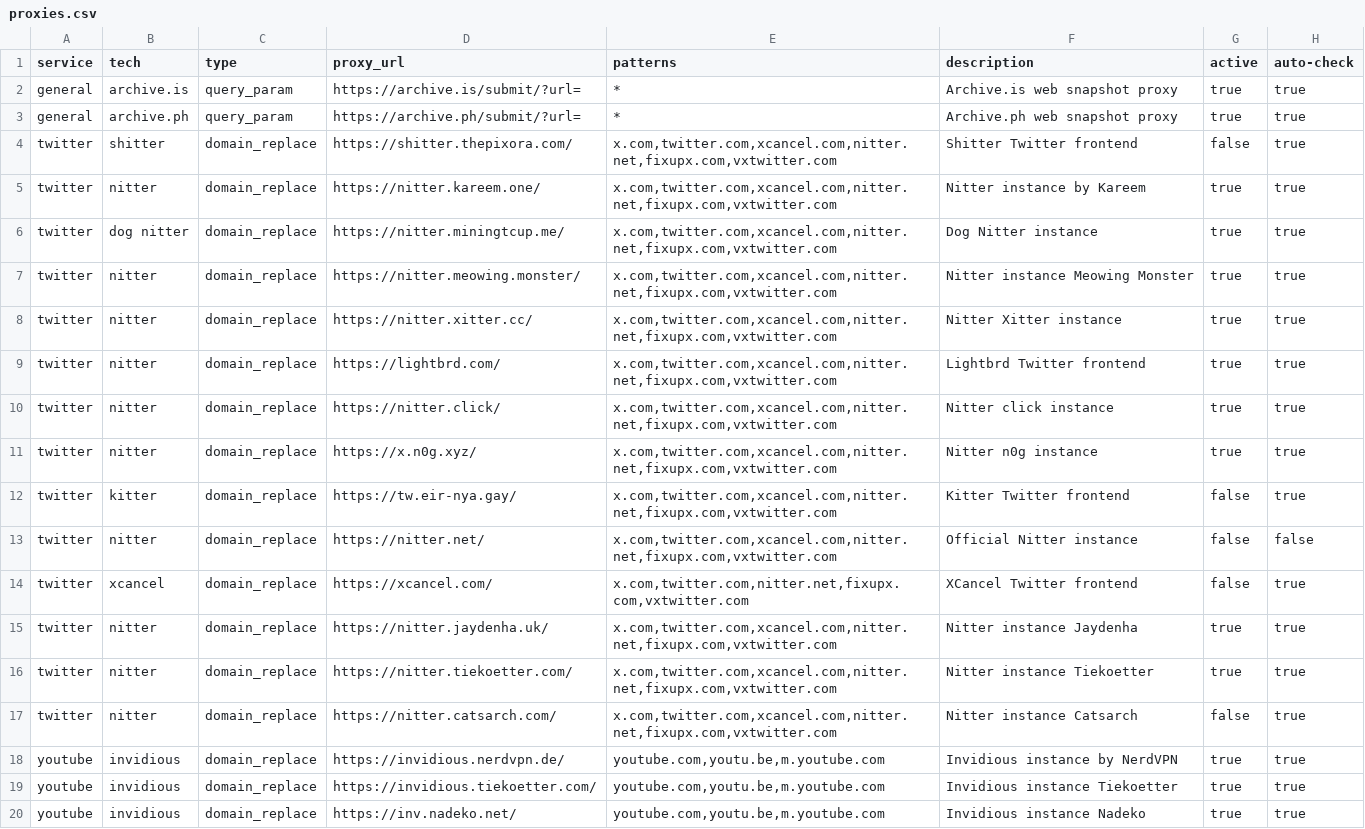
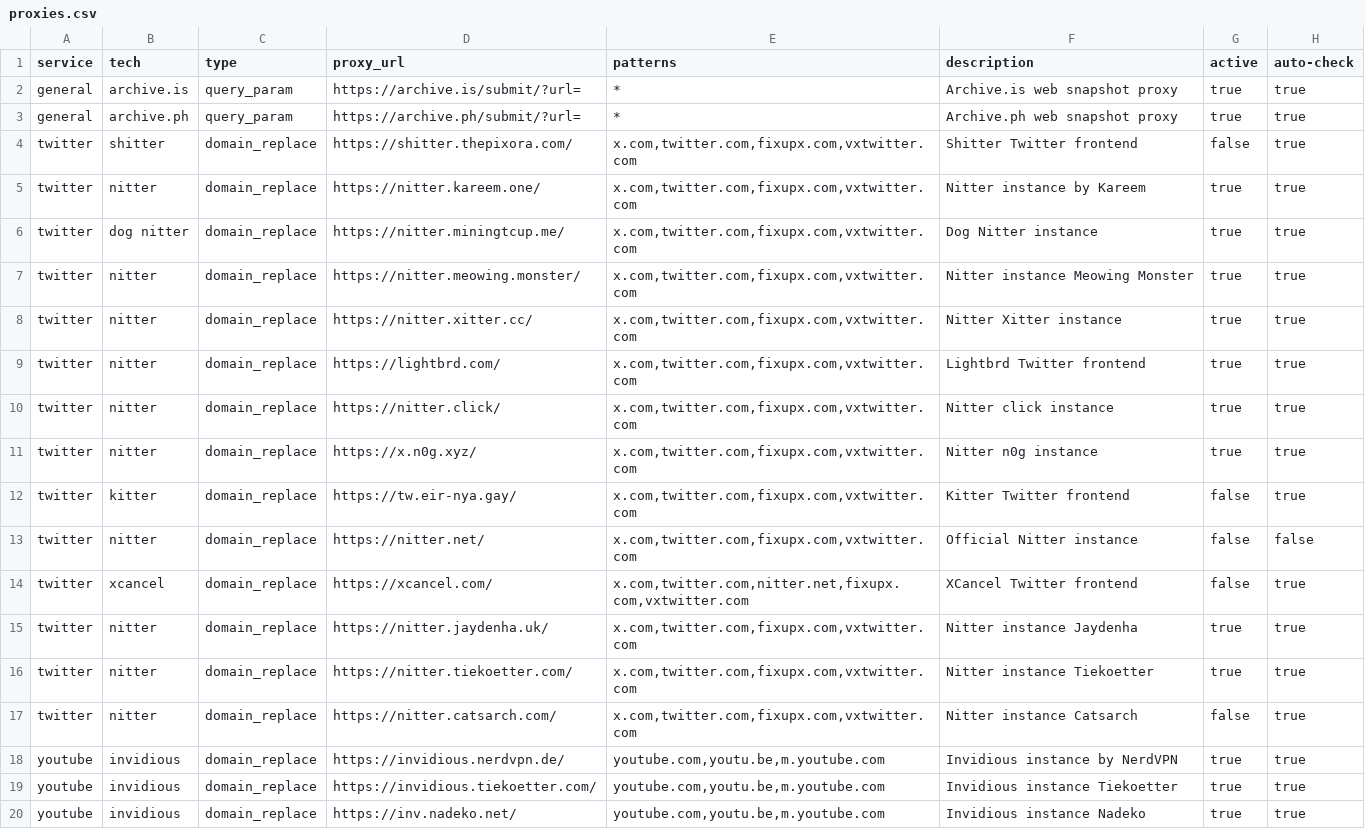
Before and after one commit to JaviLopezG/yups-proxy, a CSV file: data/proxies.csv, drawn as a sheet; only a part is shown.

Commit message:
feat: manage all proxies as valid patterns to offer alternatives.

```diff
--- a/data/proxies.csv
+++ b/data/proxies.csv
@@ -3,16 +3,16 @@ general,archive.is,query_param,https://archive.is/submit/?url=,*,Archive.is web
 general,archive.ph,query_param,https://archive.ph/submit/?url=,*,Archive.ph web snapshot proxy,true,true
-twitter,shitter,domain_replace,https://shitter.thepixora.com/,"x.com,twitter.com,xcancel.com,nitter.net,fixupx.com,vxtwitter.com",Shitter Twitter frontend,false,true
-twitter,nitter,domain_replace,https://nitter.kareem.one/,"x.com,twitter.com,xcancel.com,nitter.net,fixupx.com,vxtwitter.com",Nitter instance by Kareem,true,true
-twitter,dog nitter,domain_replace,https://nitter.miningtcup.me/,"x.com,twitter.com,xcancel.com,nitter.net,fixupx.com,vxtwitter.com",Dog Nitter instance,true,true
-twitter,nitter,domain_replace,https://nitter.meowing.monster/,"x.com,twitter.com,xcancel.com,nitter.net,fixupx.com,vxtwitter.com",Nitter instance Meowing Monster,true,true
-twitter,nitter,domain_replace,https://nitter.xitter.cc/,"x.com,twitter.com,xcancel.com,nitter.net,fixupx.com,vxtwitter.com",Nitter Xitter instance,true,true
-twitter,nitter,domain_replace,https://lightbrd.com/,"x.com,twitter.com,xcancel.com,nitter.net,fixupx.com,vxtwitter.com",Lightbrd Twitter frontend,true,true
-twitter,nitter,domain_replace,https://nitter.click/,"x.com,twitter.com,xcancel.com,nitter.net,fixupx.com,vxtwitter.com",Nitter click instance,true,true
-twitter,nitter,domain_replace,https://x.n0g.xyz/,"x.com,twitter.com,xcancel.com,nitter.net,fixupx.com,vxtwitter.com",Nitter n0g instance,true,true
-twitter,kitter,domain_replace,https://tw.eir-nya.gay/,"x.com,twitter.com,xcancel.com,nitter.net,fixupx.com,vxtwitter.com",Kitter Twitter frontend,false,true
-twitter,nitter,domain_replace,https://nitter.net/,"x.com,twitter.com,xcancel.com,nitter.net,fixupx.com,vxtwitter.com",Official Nitter instance,false,false
+twitter,shitter,domain_replace,https://shitter.thepixora.com/,"x.com,twitter.com,fixupx.com,vxtwitter.com",Shitter Twitter frontend,false,true
+twitter,nitter,domain_replace,https://nitter.kareem.one/,"x.com,twitter.com,fixupx.com,vxtwitter.com",Nitter instance by Kareem,true,true
+twitter,dog nitter,domain_replace,https://nitter.miningtcup.me/,"x.com,twitter.com,fixupx.com,vxtwitter.com",Dog Nitter instance,true,true
+twitter,nitter,domain_replace,https://nitter.meowing.monster/,"x.com,twitter.com,fixupx.com,vxtwitter.com",Nitter instance Meowing Monster,true,true
+twitter,nitter,domain_replace,https://nitter.xitter.cc/,"x.com,twitter.com,fixupx.com,vxtwitter.com",Nitter Xitter instance,true,true
+twitter,nitter,domain_replace,https://lightbrd.com/,"x.com,twitter.com,fixupx.com,vxtwitter.com",Lightbrd Twitter frontend,true,true
+twitter,nitter,domain_replace,https://nitter.click/,"x.com,twitter.com,fixupx.com,vxtwitter.com",Nitter click instance,true,true
+twitter,nitter,domain_replace,https://x.n0g.xyz/,"x.com,twitter.com,fixupx.com,vxtwitter.com",Nitter n0g instance,true,true
+twitter,kitter,domain_replace,https://tw.eir-nya.gay/,"x.com,twitter.com,fixupx.com,vxtwitter.com",Kitter Twitter frontend,false,true
+twitter,nitter,domain_replace,https://nitter.net/,"x.com,twitter.com,fixupx.com,vxtwitter.com",Official Nitter instance,false,false
 twitter,xcancel,domain_replace,https://xcancel.com/,"x.com,twitter.com,nitter.net,fixupx.com,vxtwitter.com",XCancel Twitter frontend,false,true
-twitter,nitter,domain_replace,https://nitter.jaydenha.uk/,"x.com,twitter.com,xcancel.com,nitter.net,fixupx.com,vxtwitter.com",Nitter instance Jaydenha,true,true
-twitter,nitter,domain_replace,https://nitter.tiekoetter.com/,"x.com,twitter.com,xcancel.com,nitter.net,fixupx.com,vxtwitter.com",Nitter instance Tiekoetter,true,true
-twitter,nitter,domain_replace,https://nitter.catsarch.com/,"x.com,twitter.com,xcancel.com,nitter.net,fixupx.com,vxtwitter.com",Nitter instance Catsarch,false,true
+twitter,nitter,domain_replace,https://nitter.jaydenha.uk/,"x.com,twitter.com,fixupx.com,vxtwitter.com",Nitter instance Jaydenha,true,true
+twitter,nitter,domain_replace,https://nitter.tiekoetter.com/,"x.com,twitter.com,fixupx.com,vxtwitter.com",Nitter instance Tiekoetter,true,true
+twitter,nitter,domain_replace,https://nitter.catsarch.com/,"x.com,twitter.com,fixupx.com,vxtwitter.com",Nitter instance Catsarch,false,true
 youtube,invidious,domain_replace,https://invidious.nerdvpn.de/,"youtube.com,youtu.be,m.youtube.com",Invidious instance by NerdVPN,true,true
```
Also changed, not shown: 5 other files.
